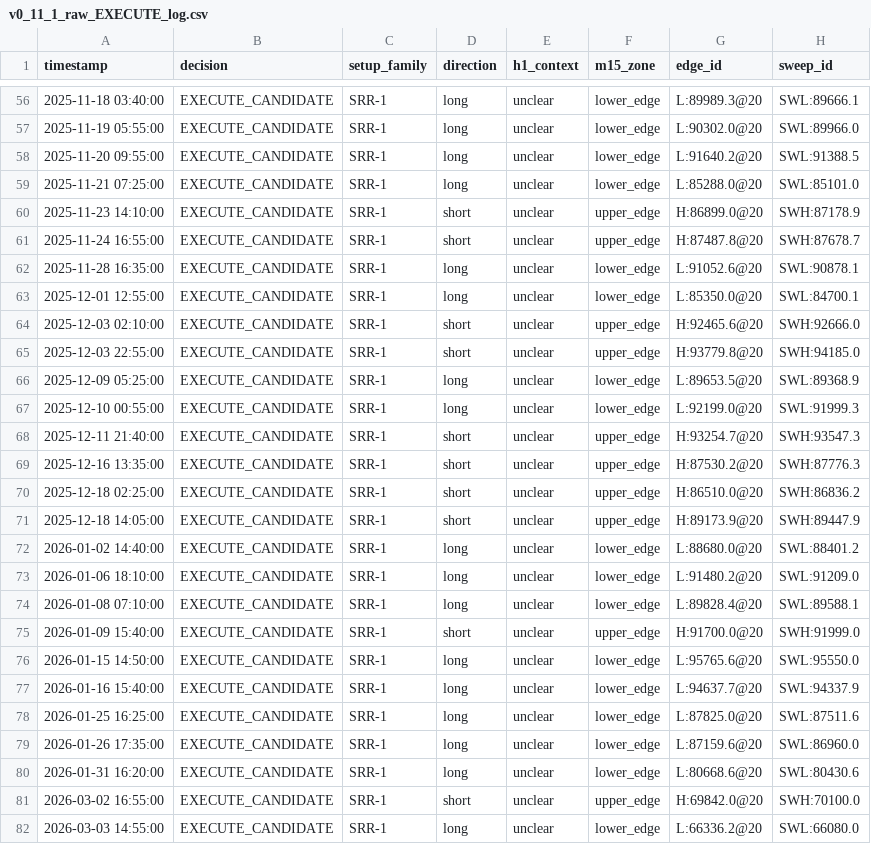
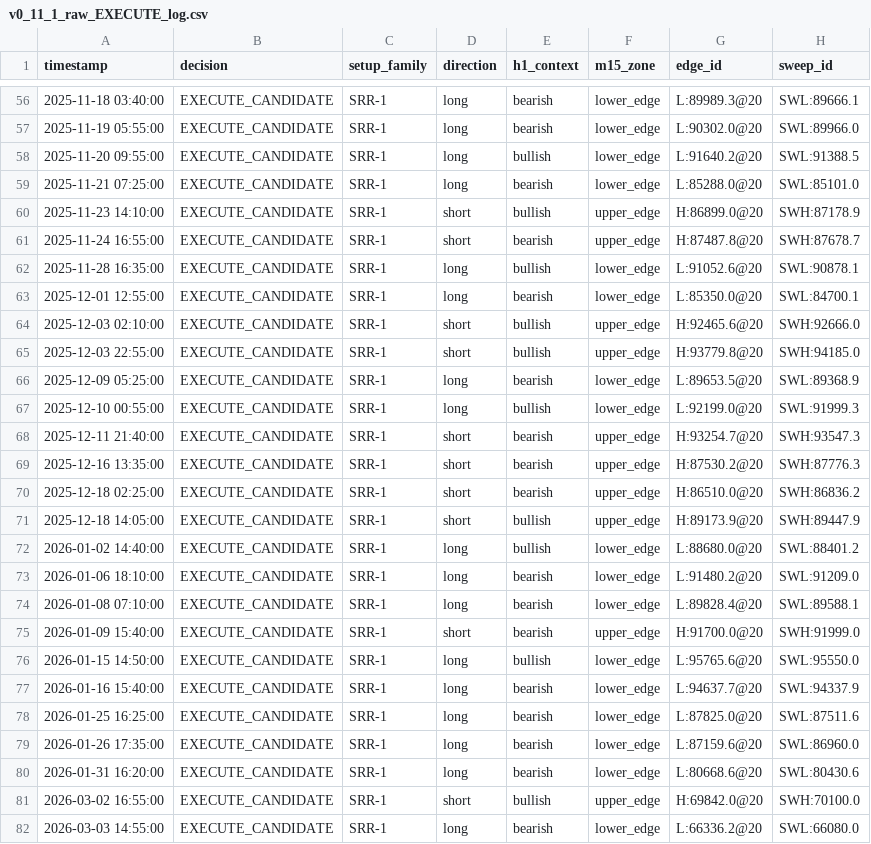
Before and after one commit to demirlk376-byte/Log, a CSV file: reports/v0_11_1_raw_EXECUTE_log.csv, drawn as a sheet; only a part is shown, gaps mark what is left out; the diff covers the shown part only; the diff names each change by its address in the sheet, - before the commit and + after, or states it on an @@ line.

```diff
--- a/reports/v0_11_1_raw_EXECUTE_log.csv
+++ b/reports/v0_11_1_raw_EXECUTE_log.csv
-E56:E57 (h1_context): unclear
+E56:E57 (h1_context): bearish
-E58 (h1_context): unclear
+E58 (h1_context): bullish
-E59 (h1_context): unclear
+E59 (h1_context): bearish
-E60 (h1_context): unclear
+E60 (h1_context): bullish
-E61 (h1_context): unclear
+E61 (h1_context): bearish
-E62 (h1_context): unclear
+E62 (h1_context): bullish
-E63 (h1_context): unclear
+E63 (h1_context): bearish
-E64:E65 (h1_context): unclear
+E64:E65 (h1_context): bullish
-E66 (h1_context): unclear
+E66 (h1_context): bearish
-E67 (h1_context): unclear
+E67 (h1_context): bullish
-E68:E70 (h1_context): unclear
+E68:E70 (h1_context): bearish
-E71:E72 (h1_context): unclear
+E71:E72 (h1_context): bullish
-E73:E75 (h1_context): unclear
+E73:E75 (h1_context): bearish
-E76 (h1_context): unclear
+E76 (h1_context): bullish
-E77:E80 (h1_context): unclear
+E77:E80 (h1_context): bearish
-E81 (h1_context): unclear
+E81 (h1_context): bullish
-E82 (h1_context): unclear
+E82 (h1_context): bearish
```
Also changed, not shown: 77 edited cells elsewhere in this file, 3 other files.
